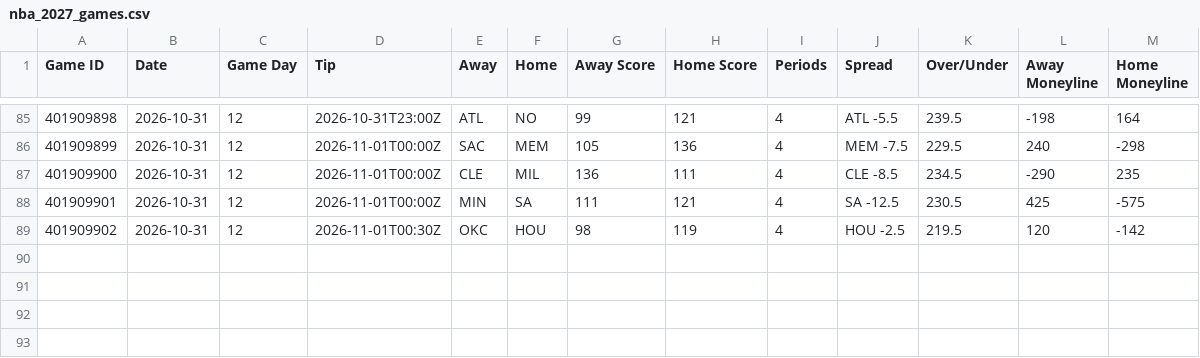
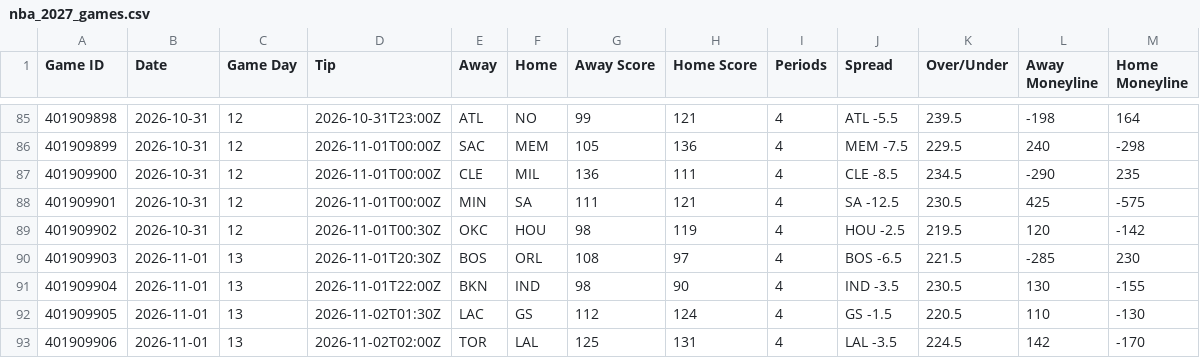
Before and after one commit to HitByOne/NBALedger, a CSV file: site/data/nba_2027_games.csv, drawn as a sheet; only a part is shown, gaps mark what is left out; the diff names each change by its address in the sheet, - before the commit and + after, or states it on an @@ line.

```diff
--- a/site/data/nba_2027_games.csv
+++ b/site/data/nba_2027_games.csv
+row 90: 401909903 | 2026-11-01 | 13 | 2026-11-01T20:30Z | BOS | ORL | 108 | 97 | 4 | BOS -6.5 | 221.5 | -285 | 230
+row 91: 401909904 | 2026-11-01 | 13 | 2026-11-01T22:00Z | BKN | IND | 98 | 90 | 4 | IND -3.5 | 230.5 | 130 | -155
+row 92: 401909905 | 2026-11-01 | 13 | 2026-11-02T01:30Z | LAC | GS | 112 | 124 | 4 | GS -1.5 | 220.5 | 110 | -130
+row 93: 401909906 | 2026-11-01 | 13 | 2026-11-02T02:00Z | TOR | LAL | 125 | 131 | 4 | LAL -3.5 | 224.5 | 142 | -170
```
Also changed, not shown: site/data/nba_2027_injury_report.csv, site/data/nba_2027_team_box.csv, 12 other files.
